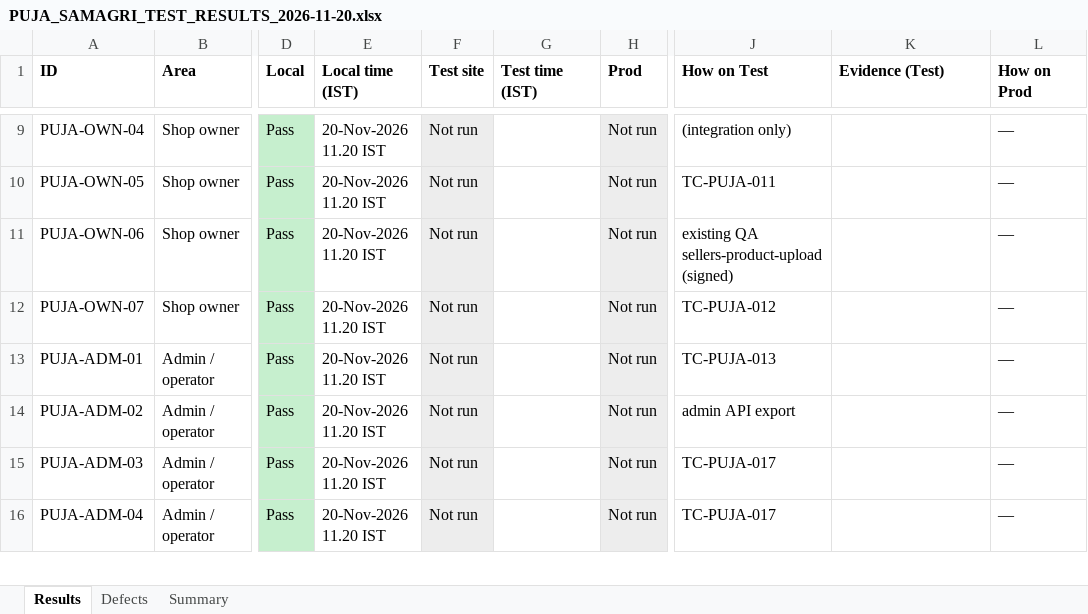
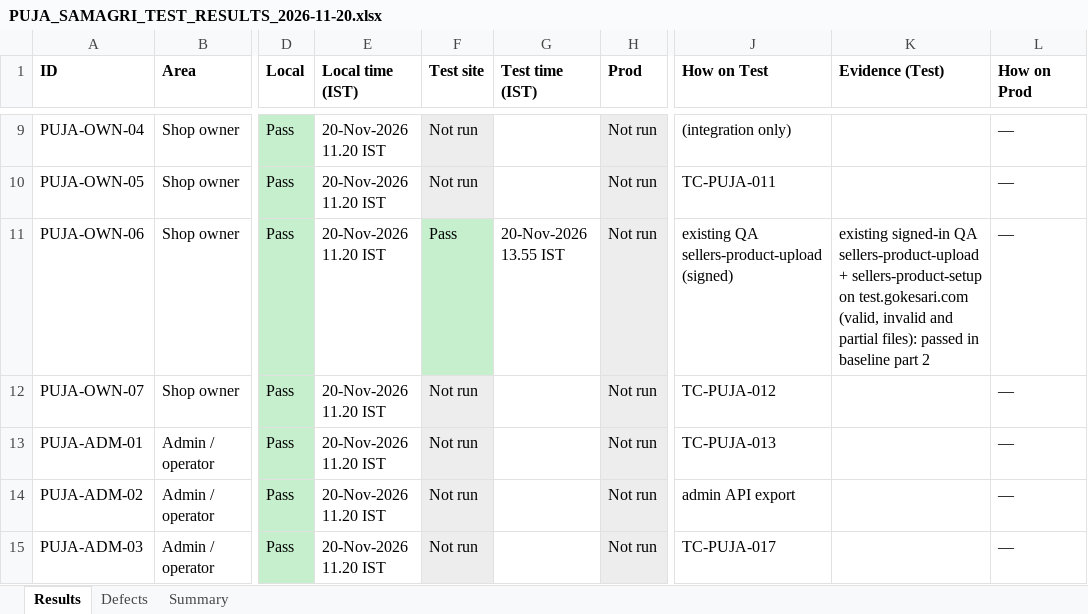
Before and after one commit to sanjaymorankar-debug/GoKesari, an Excel workbook: docs/puja-samagri-2026-11/PUJA_SAMAGRI_TEST_RESULTS_2026-11-20.xlsx, sheet Results, drawn as a sheet; only a part is shown, gaps mark what is left out; the shorter side is filled out with more unchanged rows; values as stored, in another font and other column widths than the file's, no borders; the diff covers the shown part only; the diff names each change by its address in the sheet, - before the commit and + after, or states it on an @@ line.

```diff
--- a/docs/puja-samagri-2026-11/PUJA_SAMAGRI_TEST_RESULTS_2026-11-20.xlsx (sheet Results)
+++ b/docs/puja-samagri-2026-11/PUJA_SAMAGRI_TEST_RESULTS_2026-11-20.xlsx (sheet Results)
-F11 (Test site): Not run
+F11 (Test site): Pass
-F11 fill: #EDEDED
+F11 fill: #C6EFCE
-G11 (Test time (IST)): (empty)
+G11 (Test time (IST)): 20-Nov-2026 13.55 IST
-K11 (Evidence (Test)): (empty)
+K11 (Evidence (Test)): existing signed-in QA sellers-product-upload + sellers-product-setup on test.gokesari.com (valid, invalid and partial files): passed in baseline part 2
```
Also changed, not shown: 1 edited cell elsewhere in this sheet, sheet Summary, 3 other files.
